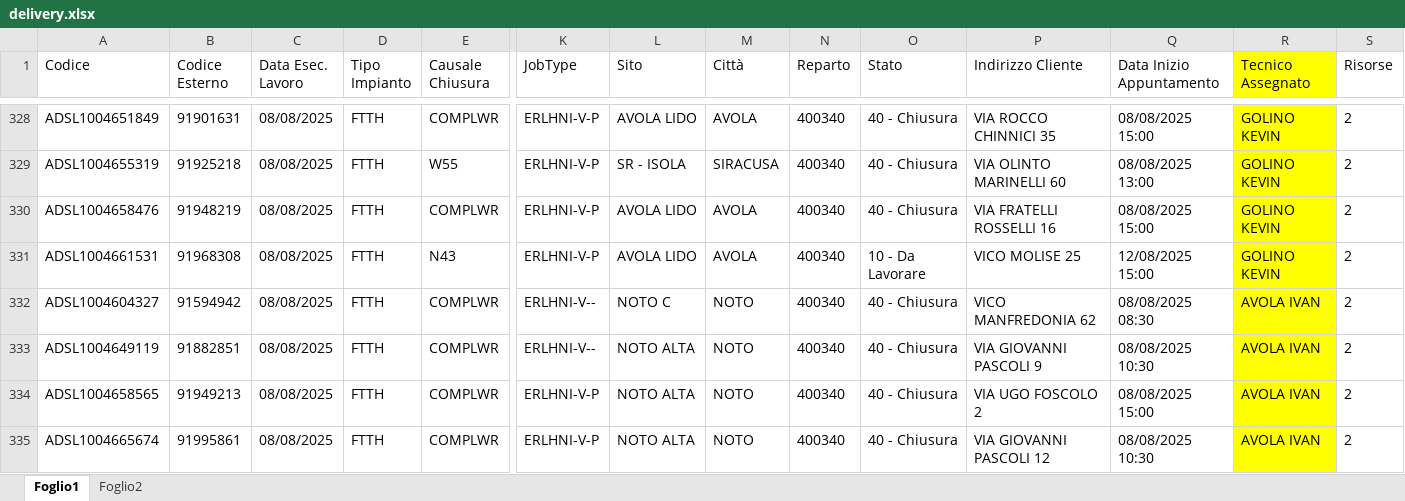
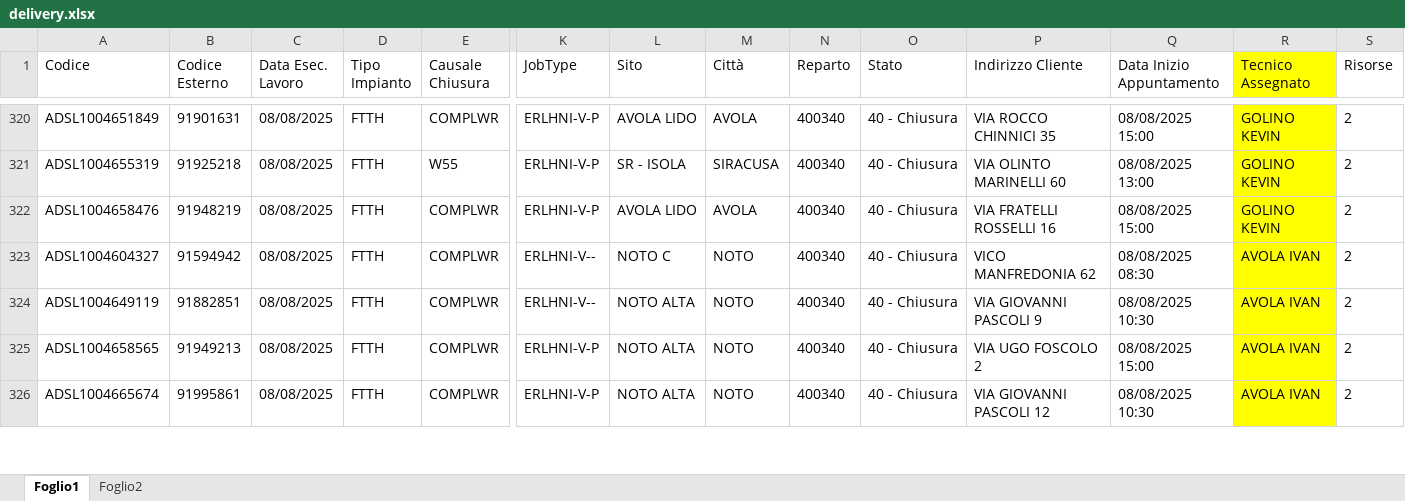
Before and after one commit to lbianco11197/Avanzamento-Delivery, an Excel workbook: delivery.xlsx, sheet Foglio1, drawn as a sheet; only a part is shown, gaps mark what is left out; values as stored, in another font and other column widths than the file's, no borders; rows hold the shown columns only; the diff covers the shown part only; the diff names each change by its address in the sheet, - before the commit and + after, or states it on an @@ line.

Commit message:
Add files via upload

```diff
--- a/delivery.xlsx (sheet Foglio1)
+++ b/delivery.xlsx (sheet Foglio1)
-row 331: ADSL1004661531 | 91968308 | 08/08/2025 | FTTH | N43 | ERLHNI-V-P | AVOLA LIDO | AVOLA | 400340 | 10 - Da Lavorare | VICO MOLISE 25 | 12/08/2025 15:00 | GOLINO KEVIN | 2
```
Also changed, not shown: 13 removed rows elsewhere in this sheet.
